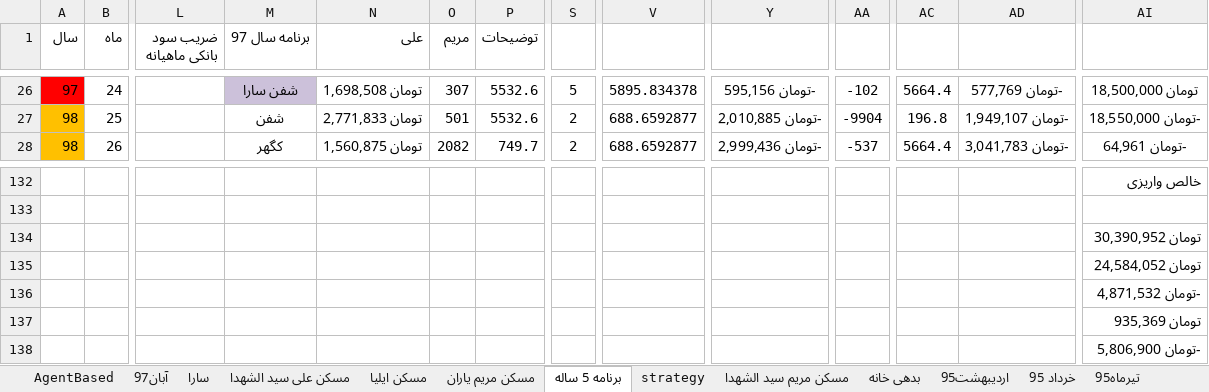
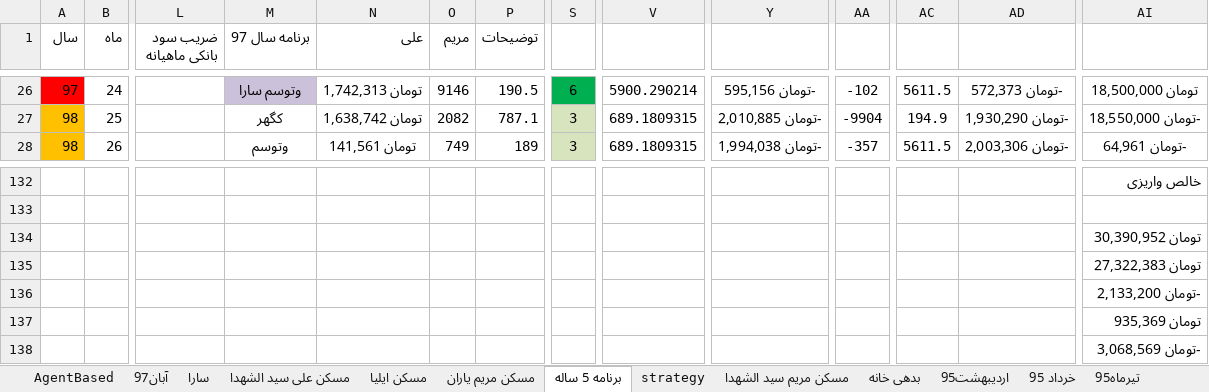
Before and after one commit to ali61n60/AudioDemo, an Excel workbook: AudioDemo/finance/finance.xlsx, sheet برنامه 5 ساله, drawn as a sheet; only a part is shown, gaps mark what is left out; values as stored, in another font and other column widths than the file's, no borders; conditional formats not drawn; the diff covers the shown part only; the diff names each change by its address in the sheet, - before the commit and + after, or states it on an @@ line.

```diff
--- a/AudioDemo/finance/finance.xlsx (sheet برنامه 5 ساله)
+++ b/AudioDemo/finance/finance.xlsx (sheet برنامه 5 ساله)
-M26 (برنامه سال 97): شفن سارا
+M26 (برنامه سال 97): وتوسم سارا
-N26 (علی): تومان 1,698,508
+N26 (علی): تومان 1,742,313
-O26 (مریم): 307
+O26 (مریم): 9146
-P26 (توضیحات): 5532.6
+P26 (توضیحات): 190.5
-S26: 5
+S26: 6
-S26 fill: none
+S26 fill: #00B050
-V26: 5895.834378
+V26: 5900.290214
-AC26: 5664.4
+AC26: 5611.5
-AD26: -تومان 577,769
+AD26: -تومان 572,373
-M27 (برنامه سال 97): شفن
+M27 (برنامه سال 97): کگهر
-N27 (علی): تومان 2,771,833
+N27 (علی): تومان 1,638,742
-O27 (مریم): 501
+O27 (مریم): 2082
-P27 (توضیحات): 5532.6
+P27 (توضیحات): 787.1
-S27:S28: 2
+S27:S28: 3
-S27:S28 fill: none
+S27:S28 fill: #D7E4BD
-V27:V28: 688.6592877
+V27:V28: 689.1809315
-AC27: 196.8
+AC27: 194.9
-AD27: -تومان 1,949,107
+AD27: -تومان 1,930,290
-M28 (برنامه سال 97): کگهر
+M28 (برنامه سال 97): وتوسم
-N28 (علی): تومان 1,560,875
+N28 (علی): تومان 141,561
-O28 (مریم): 2082
+O28 (مریم): 749
-P28 (توضیحات): 749.7
+P28 (توضیحات): 189
-Y28: -تومان 2,999,436
+Y28: -تومان 1,994,038
-AA28: -537
+AA28: -357
-AC28: 5664.4
+AC28: 5611.5
-AD28: -تومان 3,041,783
+AD28: -تومان 2,003,306
-AI135: تومان 24,584,052
+AI135: تومان 27,322,383
-AI136: -تومان 4,871,532
+AI136: -تومان 2,133,200
-AI138: -تومان 5,806,900
+AI138: -تومان 3,068,569
```
Also changed, not shown: other rows of this sheet, sheet آبان97, formulas that keep their value.
